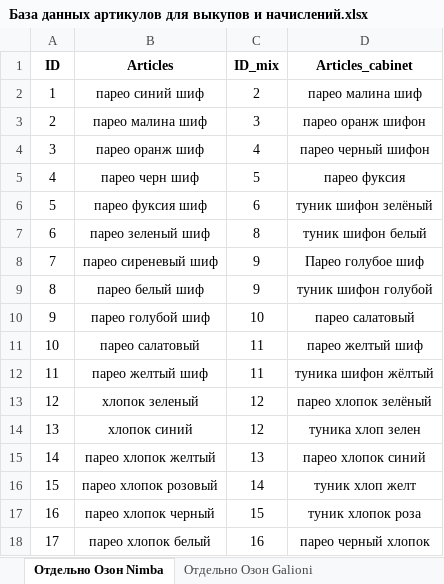
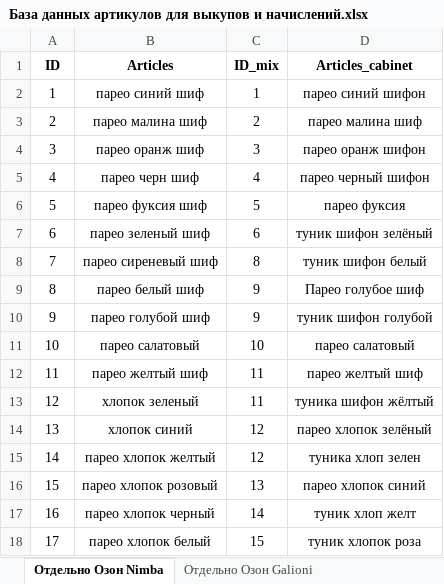
Before and after one commit to YarProgram05/Nimba_bot, an Excel workbook: База данных артикулов для выкупов и начислений.xlsx, sheet Отдельно Озон Nimba, drawn as a sheet; only a part is shown; values as stored, in another font and other column widths than the file's, no borders; the diff covers the shown part only; the diff names each change by its address in the sheet, - before the commit and + after, or states it on an @@ line.

Commit message:
Nimba Program bot - version 0.19.3 Обновление. Добавил кабинеты AGNIA

```diff
--- a/База данных артикулов для выкупов и начислений.xlsx (sheet Отдельно Озон Nimba)
+++ b/База данных артикулов для выкупов и начислений.xlsx (sheet Отдельно Озон Nimba)
-C2 (ID_mix): 2
+C2 (ID_mix): 1
-D2 (Articles_cabinet): парео малина шиф
+D2 (Articles_cabinet): парео синий шифон
-C3 (ID_mix): 3
+C3 (ID_mix): 2
-D3 (Articles_cabinet): парео оранж шифон
+D3 (Articles_cabinet): парео малина шиф
-C4 (ID_mix): 4
+C4 (ID_mix): 3
-D4 (Articles_cabinet): парео черный шифон
+D4 (Articles_cabinet): парео оранж шифон
-C5 (ID_mix): 5
+C5 (ID_mix): 4
-D5 (Articles_cabinet): парео фуксия
+D5 (Articles_cabinet): парео черный шифон
-C6 (ID_mix): 6
+C6 (ID_mix): 5
-D6 (Articles_cabinet): туник шифон зелёный
+D6 (Articles_cabinet): парео фуксия
-C7 (ID_mix): 8
+C7 (ID_mix): 6
-D7 (Articles_cabinet): туник шифон белый
+D7 (Articles_cabinet): туник шифон зелёный
-C8 (ID_mix): 9
+C8 (ID_mix): 8
-D8 (Articles_cabinet): Парео голубое шиф
+D8 (Articles_cabinet): туник шифон белый
-D9 (Articles_cabinet): туник шифон голубой
+D9 (Articles_cabinet): Парео голубое шиф
-C10 (ID_mix): 10
+C10 (ID_mix): 9
-D10 (Articles_cabinet): парео салатовый
+D10 (Articles_cabinet): туник шифон голубой
-C11 (ID_mix): 11
+C11 (ID_mix): 10
-D11 (Articles_cabinet): парео желтый шиф
+D11 (Articles_cabinet): парео салатовый
-D12 (Articles_cabinet): туника шифон жёлтый
+D12 (Articles_cabinet): парео желтый шиф
-C13 (ID_mix): 12
+C13 (ID_mix): 11
-D13 (Articles_cabinet): парео хлопок зелёный
+D13 (Articles_cabinet): туника шифон жёлтый
-D14 (Articles_cabinet): туника хлоп зелен
+D14 (Articles_cabinet): парео хлопок зелёный
-C15 (ID_mix): 13
+C15 (ID_mix): 12
-D15 (Articles_cabinet): парео хлопок синий
+D15 (Articles_cabinet): туника хлоп зелен
-C16 (ID_mix): 14
+C16 (ID_mix): 13
-D16 (Articles_cabinet): туник хлоп желт
+D16 (Articles_cabinet): парео хлопок синий
-C17 (ID_mix): 15
+C17 (ID_mix): 14
-D17 (Articles_cabinet): туник хлопок роза
+D17 (Articles_cabinet): туник хлоп желт
-C18 (ID_mix): 16
+C18 (ID_mix): 15
-D18 (Articles_cabinet): парео черный хлопок
+D18 (Articles_cabinet): туник хлопок роза
```
Also changed, not shown: 8 added rows, 41 edited cells and row numbers in column A elsewhere in this sheet, sheet Отдельно ВБ Galioni, sheet Отдельно Озон Galioni, sheet Отдельно ВБ Nimba, other sheet tabs, formulas that keep their value, Шаблон выгрузки остатков всех МП.xlsx, 9 other files.
